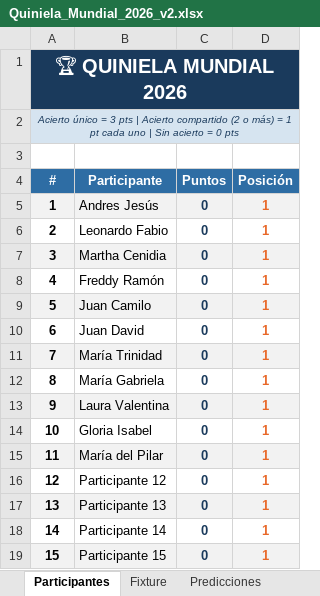
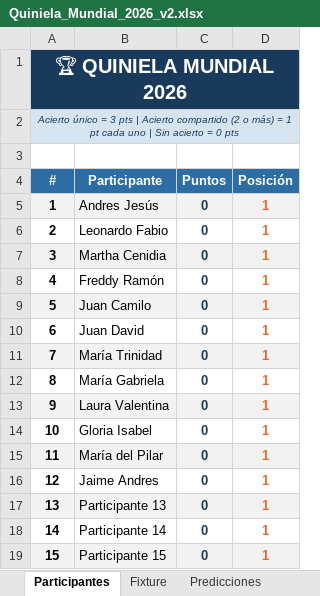
Before and after one commit to andreslindarte/polla-mundialista-pocheche, an Excel workbook: Quiniela_Mundial_2026_v2.xlsx, sheet Participantes, drawn as a sheet; values as stored, in another font and other column widths than the file's, no borders; the diff names each change by its address in the sheet, - before the commit and + after, or states it on an @@ line.

```diff
--- a/Quiniela_Mundial_2026_v2.xlsx (sheet Participantes)
+++ b/Quiniela_Mundial_2026_v2.xlsx (sheet Participantes)
-B16 (Participante): Participante 12
+B16 (Participante): Jaime Andres
```
Also changed, not shown: sheet Predicciones.
